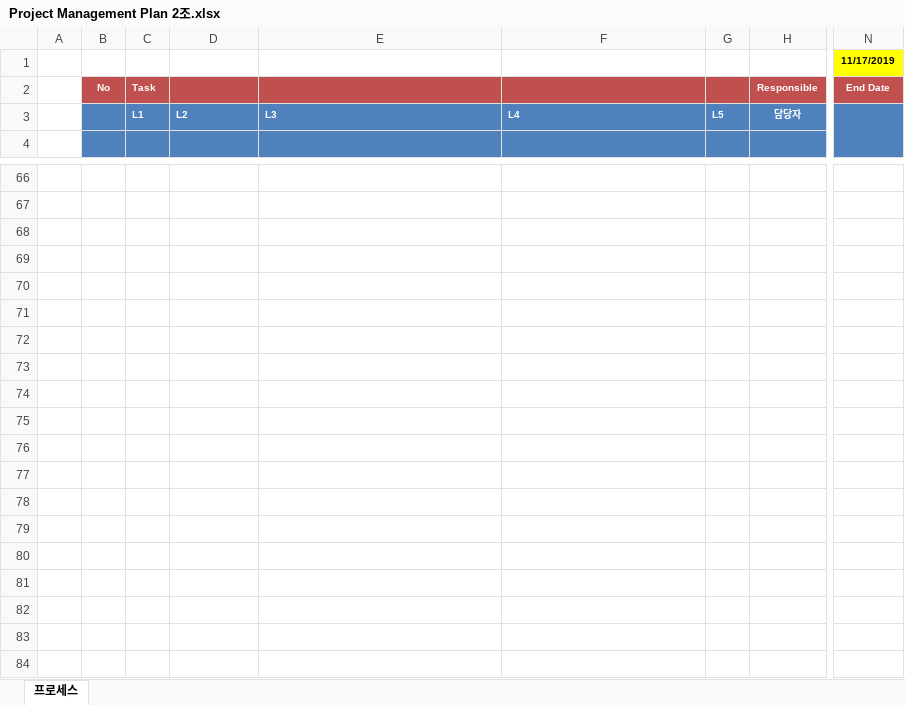
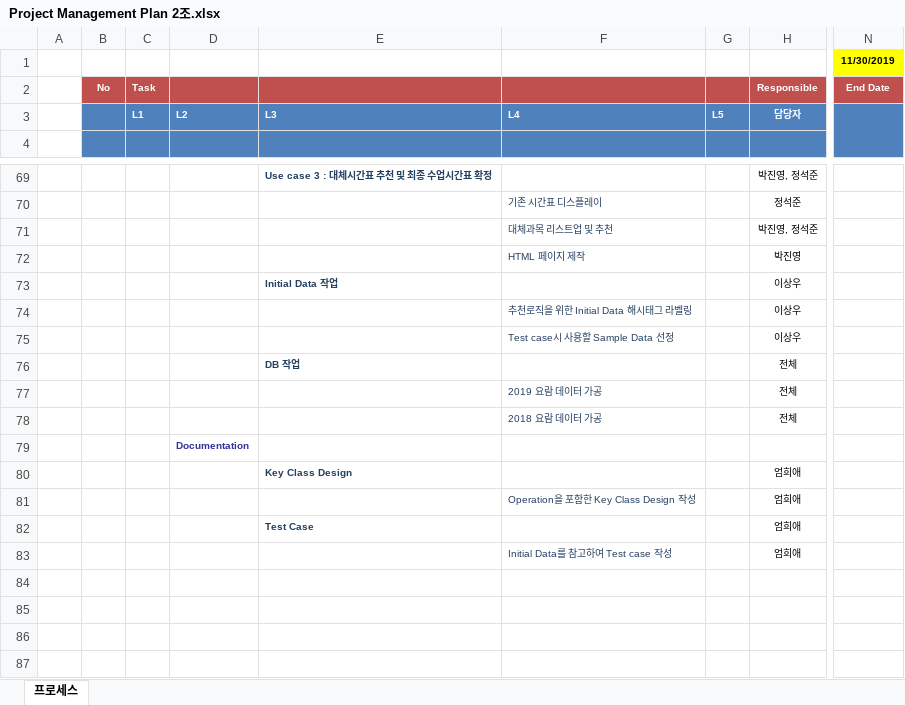
Before and after one commit to ed-jinyoung-park/SoftwareTeam2, an Excel workbook: Project Management Plan 2조.xlsx, sheet 프로세스, drawn as a sheet; only a part is shown, gaps mark what is left out; the shorter side is filled out with more unchanged rows; values as stored, in another font and other column widths than the file's, no borders; conditional formats not drawn; addresses are those after the commit; rows hold the shown columns only; the diff covers the shown part only; the diff names each change by its address in the sheet, - before the commit and + after, or states it on an @@ line.

```diff
--- a/Project Management Plan 2조.xlsx (sheet 프로세스)
+++ b/Project Management Plan 2조.xlsx (sheet 프로세스)
-N1: 11/17/2019
+N1: 11/30/2019
-E69: (empty)
+E69: Use case 3 : 대체시간표 추천 및 최종 수업시간표 확정
-H69: (empty)
+H69: 박진영, 정석준
-F70: (empty)
+F70: 기존 시간표 디스플레이
-H70: (empty)
+H70: 정석준
-F71: (empty)
+F71: 대체과목 리스트업 및 추천
-H71: (empty)
+H71: 박진영, 정석준
-F72: (empty)
+F72: HTML 페이지 제작
-H72: (empty)
+H72: 박진영
-E73: (empty)
+E73: Initial Data 작업
-H73:H74: (empty)
+H73:H74: 이상우
-F74: (empty)
+F74: 추천로직을 위한 Initial Data 해시태그 라벨링
+row 75:  |  |  |  |  | Test case시 사용할 Sample Data 선정 |  | 이상우
-E76: (empty)
+E76: DB 작업
-H76:H78: (empty)
+H76:H78: 전체
-F77: (empty)
+F77: 2019 요람 데이터 가공
-F78: (empty)
+F78: 2018 요람 데이터 가공
-D79: (empty)
+D79: Documentation
-E80: (empty)
+E80: Key Class Design
-H80:H83: (empty)
+H80:H83: 엄희애
-F81: (empty)
+F81: Operation을 포함한 Key Class Design 작성
-E82: (empty)
+E82: Test Case
-F83: (empty)
+F83: Initial Data를 참고하여 Test case 작성
```
Also changed, not shown: 3 added rows and 42 edited cells elsewhere in this sheet.
